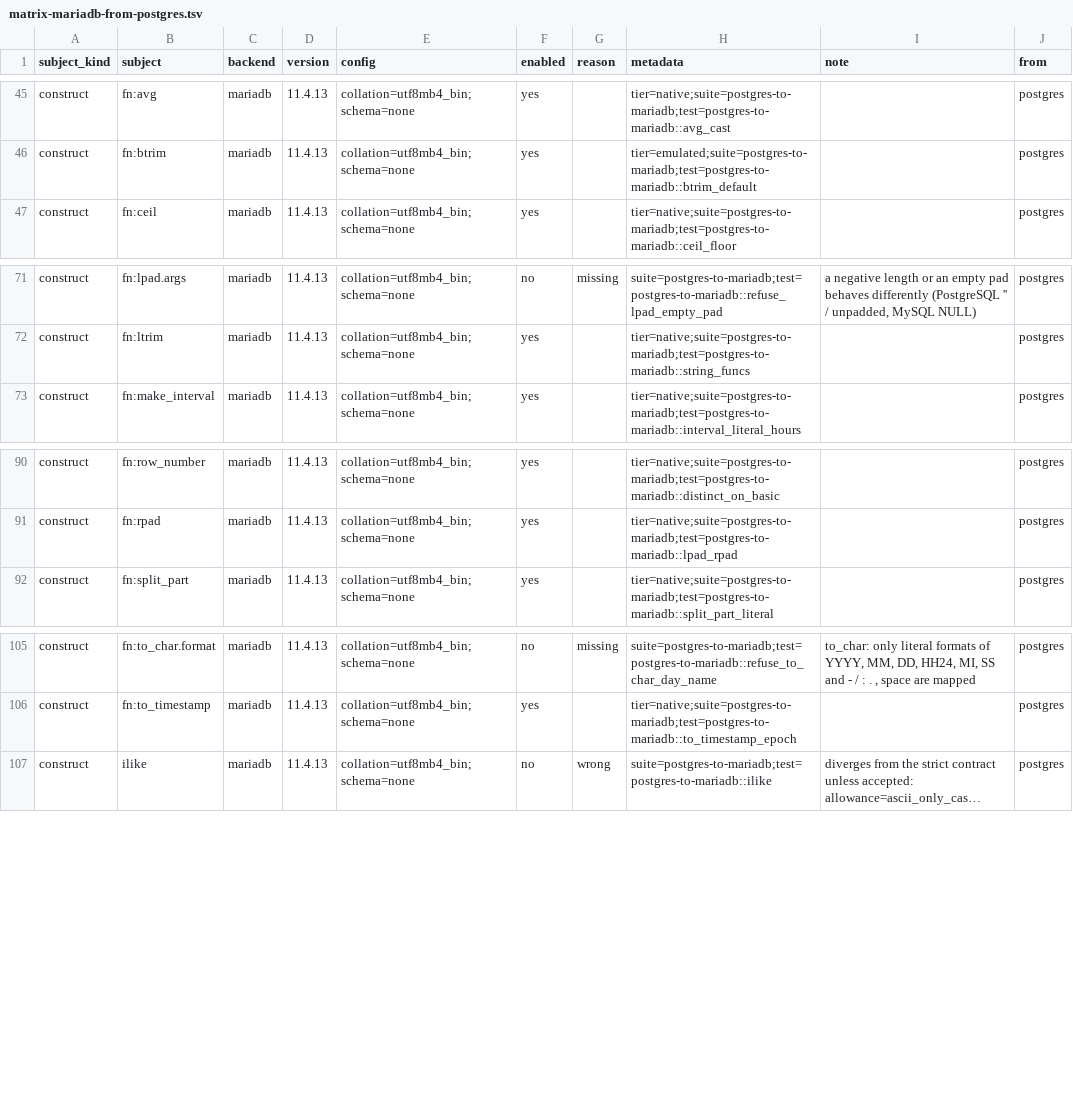
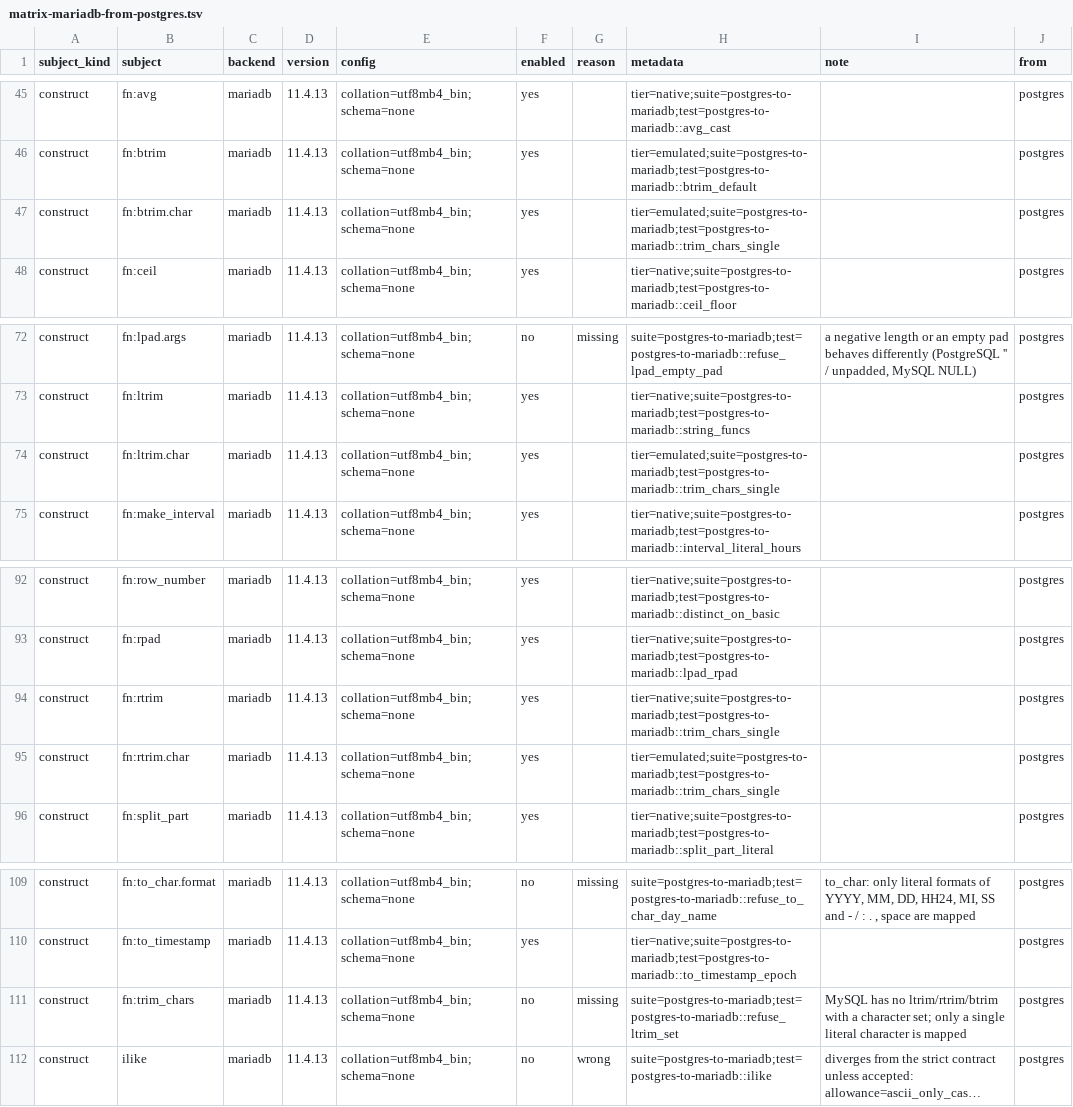
Before and after one commit to ThinkersJournal/unisql, a TSV file: crates/unisql-dialect-mysql/matrix-mariadb-from-postgres.tsv, drawn as a sheet; only a part is shown, gaps mark what is left out; long unchanged cells end in …; the diff names each change by its address in the sheet, - before the commit and + after, or states it on an @@ line.

```diff
--- a/crates/unisql-dialect-mysql/matrix-mariadb-from-postgres.tsv
+++ b/crates/unisql-dialect-mysql/matrix-mariadb-from-postgres.tsv
+row 47: construct | fn:btrim.char | mariadb | 11.4.13 | collation=utf8mb4_bin;schema=none | yes |  | tier=emulated;suite=postgres-to-mariadb;test=postgres-to-mariadb::trim_chars_single |  | postgres
+row 74: construct | fn:ltrim.char | mariadb | 11.4.13 | collation=utf8mb4_bin;schema=none | yes |  | tier=emulated;suite=postgres-to-mariadb;test=postgres-to-mariadb::trim_chars_single |  | postgres
+row 94: construct | fn:rtrim | mariadb | 11.4.13 | collation=utf8mb4_bin;schema=none | yes |  | tier=native;suite=postgres-to-mariadb;test=postgres-to-mariadb::trim_chars_single |  | postgres
+row 95: construct | fn:rtrim.char | mariadb | 11.4.13 | collation=utf8mb4_bin;schema=none | yes |  | tier=emulated;suite=postgres-to-mariadb;test=postgres-to-mariadb::trim_chars_single |  | postgres
+row 111: construct | fn:trim_chars | mariadb | 11.4.13 | collation=utf8mb4_bin;schema=none | no | missing | suite=postgres-to-mariadb;test=postgres-to-mariadb::refuse_ltrim_set | MySQL has no ltrim/rtrim/btrim with a character set; only a single literal character is mapped | postgres
```
Also changed, not shown: crates/unisql-dialect-mysql/matrix-mysql-from-postgres.tsv, docs/LEAF-CONTRACTS.tsv, 13 other files.
